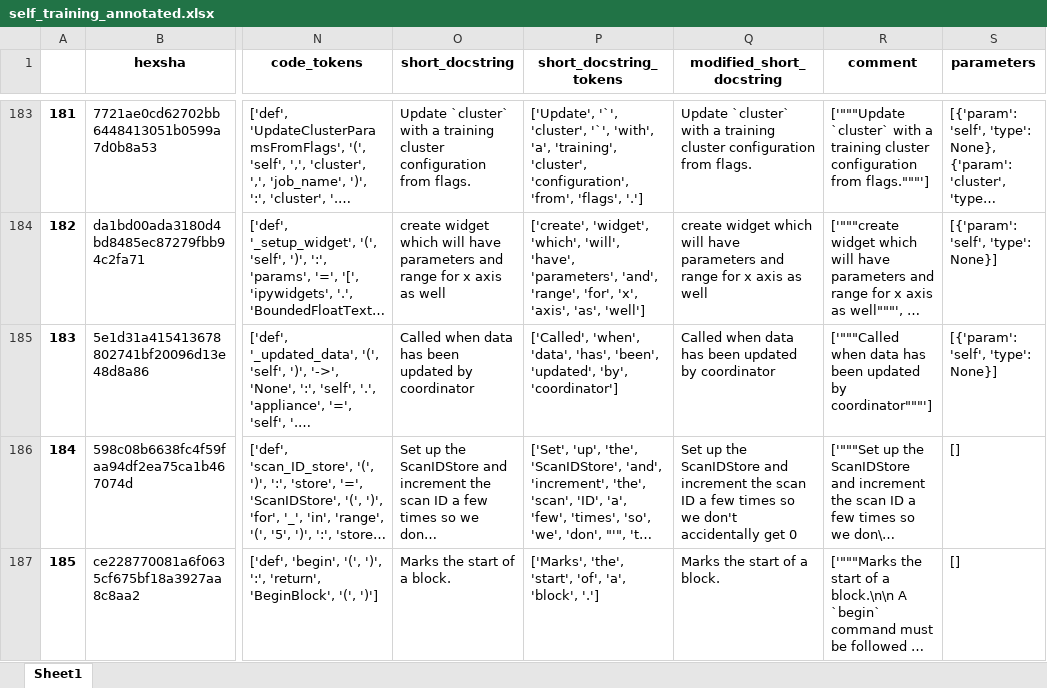
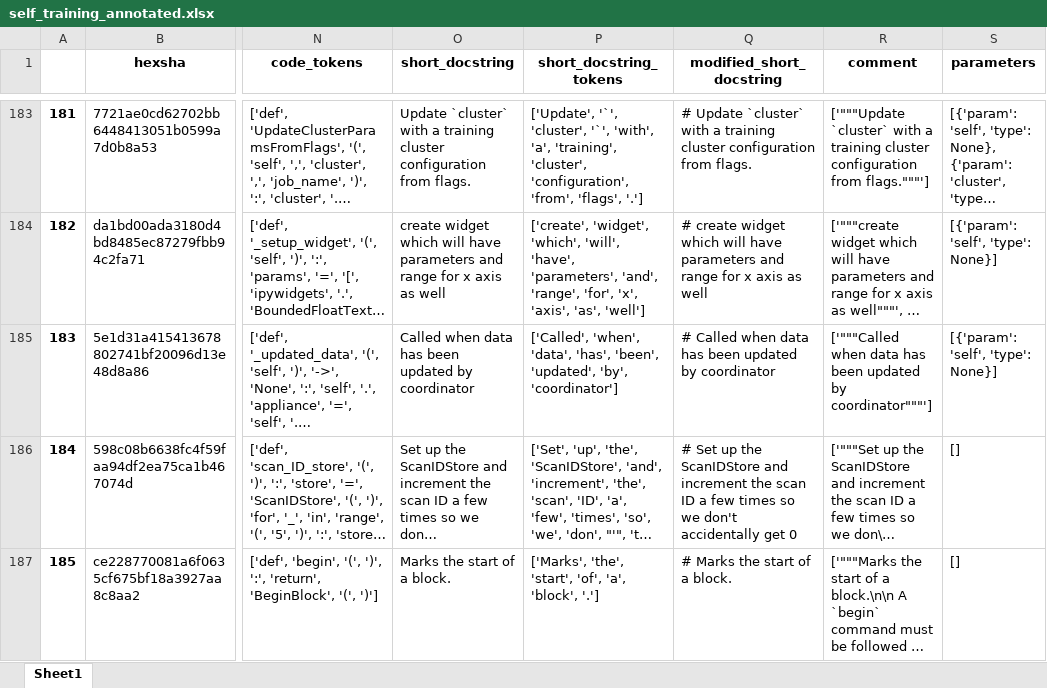
Before and after one commit to jwoods7097/documentation-simplification, an Excel workbook: self_training_annotated.xlsx, sheet Sheet1, drawn as a sheet; only a part is shown, gaps mark what is left out; long unchanged cells end in …; values as stored, in another font and other column widths than the file's, no borders; the diff covers the shown part only; the diff names each change by its address in the sheet, - before the commit and + after, or states it on an @@ line.

```diff
--- a/self_training_annotated.xlsx (sheet Sheet1)
+++ b/self_training_annotated.xlsx (sheet Sheet1)
-Q183 (modified_short_docstring): Update `cluster`…
+Q183 (modified_short_docstring): # Update `cluster`…
-Q184 (modified_short_docstring): create widget…
+Q184 (modified_short_docstring): # create widget…
-Q185 (modified_short_docstring): Called when…
+Q185 (modified_short_docstring): # Called when…
-Q186 (modified_short_docstring): Set up…
+Q186 (modified_short_docstring): # Set up…
-Q187 (modified_short_docstring): Marks the start of a block.
+Q187 (modified_short_docstring): # Marks the start of a block.
```
Also changed, not shown: 95 edited cells elsewhere in this sheet, 3 other files.
